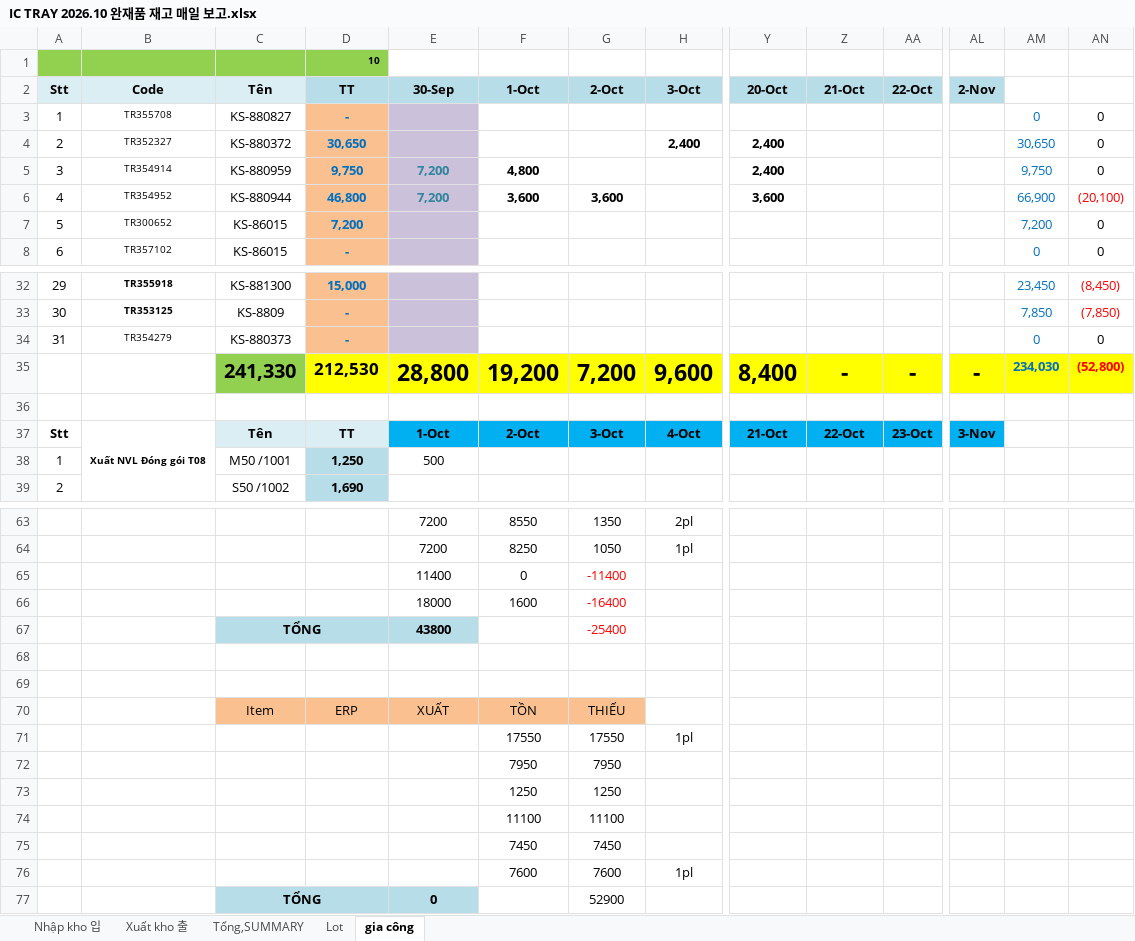
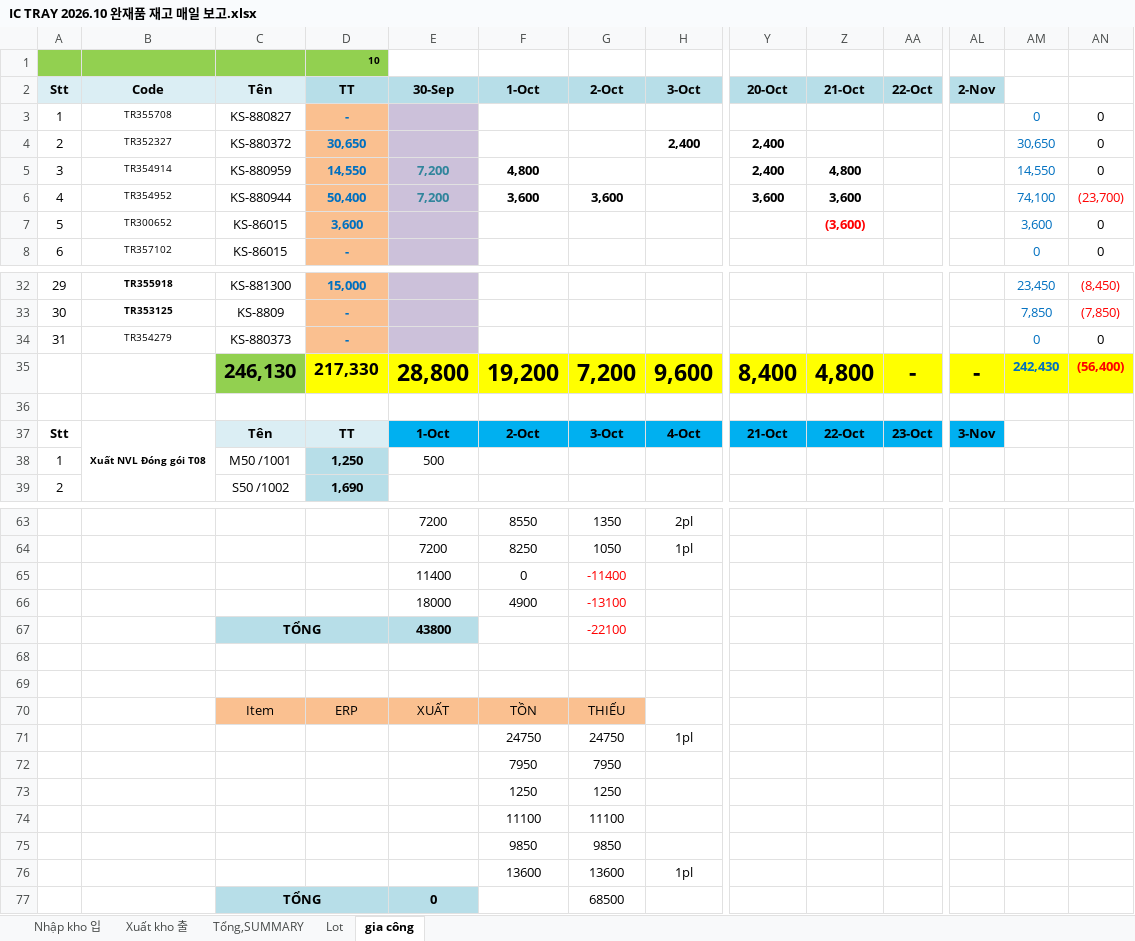
Before and after one commit to skywantae/skywantae.github.io, an Excel workbook: data/stock_sources/vietnam/IC TRAY 2026.10 완재품 재고 매일 보고.xlsx, sheet gia công, drawn as a sheet; only a part is shown, gaps mark what is left out; values as stored, in another font and other column widths than the file's, no borders; 1 other sheet too large or unreadable and not compared; removed rows and columns are numbered as before the commit, all else as after; rows hold the shown columns only; the diff names each change by its address in the sheet, - before the commit and + after, or states it on an @@ line.

```diff
--- a/data/stock_sources/vietnam/IC TRAY 2026.10 완재품 재고 매일 보고.xlsx (sheet gia công)
+++ b/data/stock_sources/vietnam/IC TRAY 2026.10 완재품 재고 매일 보고.xlsx (sheet gia công)
-D5 (TT): 9,750
+D5 (TT): 14,550
-Z5 (21-Oct): (empty)
+Z5 (21-Oct): 4,800
-AM5: 9,750
+AM5: 14,550
-D6 (TT): 46,800
+D6 (TT): 50,400
-Z6 (21-Oct): (empty)
+Z6 (21-Oct): 3,600
-AM6: 66,900
+AM6: 74,100
-AN6: (20,100)
+AN6: (23,700)
-D7 (TT): 7,200
+D7 (TT): 3,600
-Z7 (21-Oct): (empty)
+Z7 (21-Oct): (3,600)
-AM7: 7,200
+AM7: 3,600
-C35 (Tên): 241,330
+C35 (Tên): 246,130
-D35 (TT): 212,530
+D35 (TT): 217,330
-Z35 (21-Oct): -
+Z35 (21-Oct): 4,800
-AM35: 234,030
+AM35: 242,430
-AN35: (52,800)
+AN35: (56,400)
-row 66:  |  |  |  | 18000 | 1600 | -16400
+row 66:  |  |  |  | 18000 | 4900 | -13100
-G67 (2-Oct): -25400
+G67 (2-Oct): -22100
-row 71:  |  |  |  |  | 17550 | 17550 | 1pl
+row 71:  |  |  |  |  | 24750 | 24750 | 1pl
-row 75:  |  |  |  |  | 7450 | 7450
-row 76:  |  |  |  |  | 7600 | 7600 | 1pl
+row 75:  |  |  |  |  | 9850 | 9850
+row 76:  |  |  |  |  | 13600 | 13600 | 1pl
-G77 (2-Oct): 52900
+G77 (2-Oct): 68500
```
Also changed, not shown: sheet Lot, sheet Nhập kho 입, formulas that keep their value, data/stock_sources/vietnam/vietnam_tray_stock_latest.xlsx, 17 other files.
